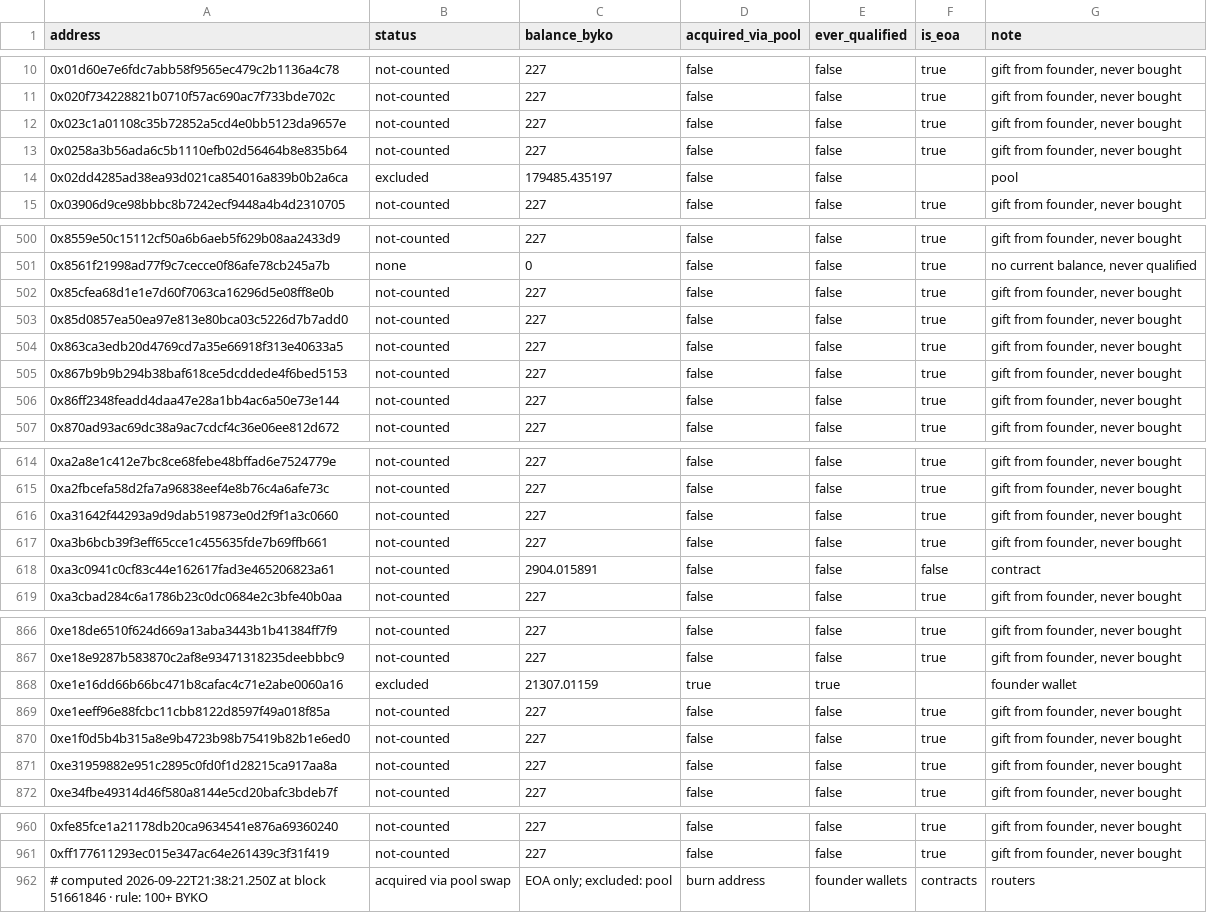
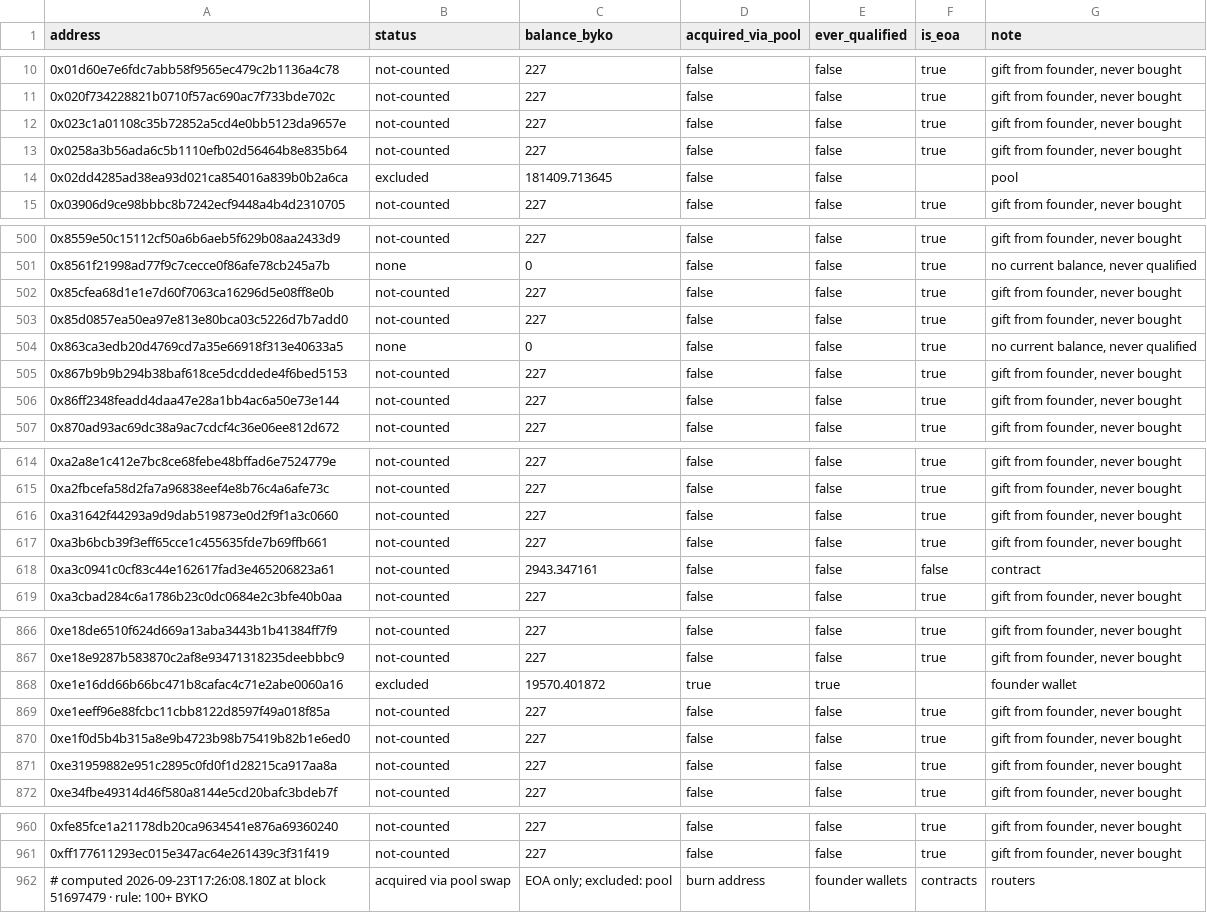
Before and after one commit to bykovas/byko, a CSV file: website/data/tally.csv, drawn as a sheet; only a part is shown, gaps mark what is left out.

Commit message:
tally snapshot at block 51697479

```diff
--- a/website/data/tally.csv
+++ b/website/data/tally.csv
@@ -13,3 +13,3 @@ address,status,balance_byko,acquired_via_pool,ever_qualified,is_eoa,note
 0x0258a3b56ada6c5b1110efb02d56464b8e835b64,not-counted,227,false,false,true,"gift from founder, never bought"
-0x02dd4285ad38ea93d021ca854016a839b0b2a6ca,excluded,179485.435197,false,false,,"pool"
+0x02dd4285ad38ea93d021ca854016a839b0b2a6ca,excluded,181409.713645,false,false,,"pool"
 0x03906d9ce98bbbc8b7242ecf9448a4b4d2310705,not-counted,227,false,false,true,"gift from founder, never bought"
@@ -503,3 +503,3 @@ address,status,balance_byko,acquired_via_pool,ever_qualified,is_eoa,note
 0x85d0857ea50ea97e813e80bca03c5226d7b7add0,not-counted,227,false,false,true,"gift from founder, never bought"
-0x863ca3edb20d4769cd7a35e66918f313e40633a5,not-counted,227,false,false,true,"gift from founder, never bought"
+0x863ca3edb20d4769cd7a35e66918f313e40633a5,none,0,false,false,true,"no current balance, never qualified"
 0x867b9b9b294b38baf618ce5dcddede4f6bed5153,not-counted,227,false,false,true,"gift from founder, never bought"
@@ -617,3 +617,3 @@ address,status,balance_byko,acquired_via_pool,ever_qualified,is_eoa,note
 0xa3b6bcb39f3eff65cce1c455635fde7b69ffb661,not-counted,227,false,false,true,"gift from founder, never bought"
-0xa3c0941c0cf83c44e162617fad3e465206823a61,not-counted,2904.015891,false,false,false,"contract"
+0xa3c0941c0cf83c44e162617fad3e465206823a61,not-counted,2943.347161,false,false,false,"contract"
 0xa3cbad284c6a1786b23c0dc0684e2c3bfe40b0aa,not-counted,227,false,false,true,"gift from founder, never bought"
@@ -867,3 +867,3 @@ address,status,balance_byko,acquired_via_pool,ever_qualified,is_eoa,note
 0xe18e9287b583870c2af8e93471318235deebbbc9,not-counted,227,false,false,true,"gift from founder, never bought"
-0xe1e16dd66b66bc471b8cafac4c71e2abe0060a16,excluded,21307.01159,true,true,,"founder wallet"
+0xe1e16dd66b66bc471b8cafac4c71e2abe0060a16,excluded,19570.401872,true,true,,"founder wallet"
 0xe1eeff96e88fcbc11cbb8122d8597f49a018f85a,not-counted,227,false,false,true,"gift from founder, never bought"
@@ -961,2 +961,2 @@ address,status,balance_byko,acquired_via_pool,ever_qualified,is_eoa,note
 0xff177611293ec015e347ac64e261439c3f31f419,not-counted,227,false,false,true,"gift from founder, never bought"
-# computed 2026-09-22T21:38:21.250Z at block 51661846 · rule: 100+ BYKO, acquired via pool swap, EOA only; excluded: pool, burn address, founder wallets, contracts, routers
+# computed 2026-09-23T17:26:08.180Z at block 51697479 · rule: 100+ BYKO, acquired via pool swap, EOA only; excluded: pool, burn address, founder wallets, contracts, routers
```
Also changed, not shown: 2 other files.
